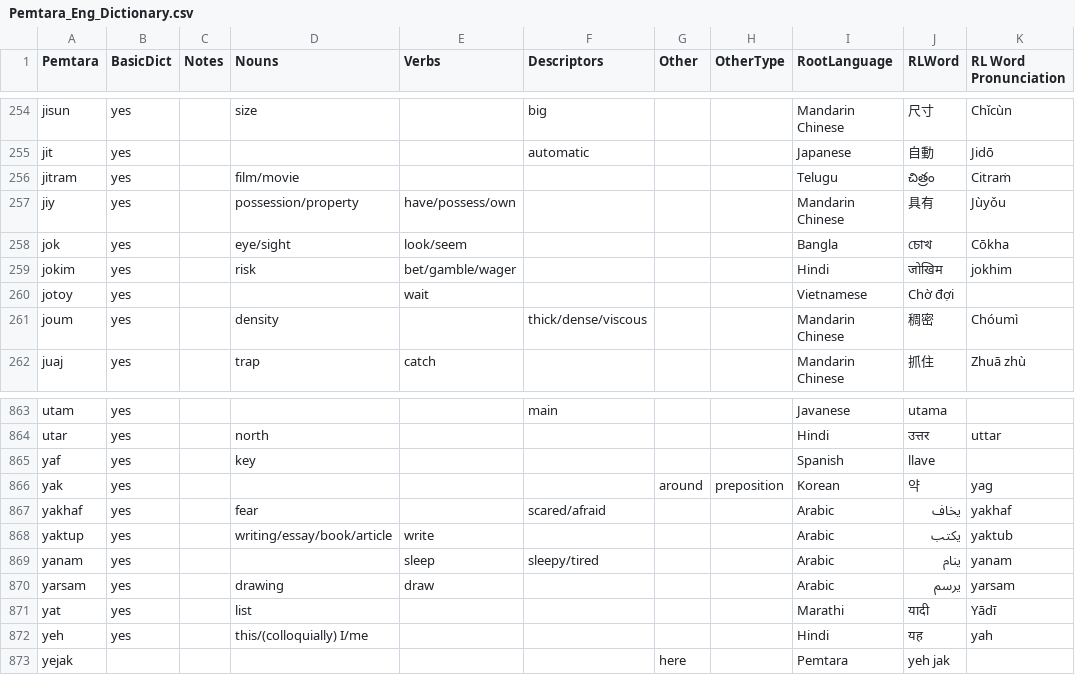
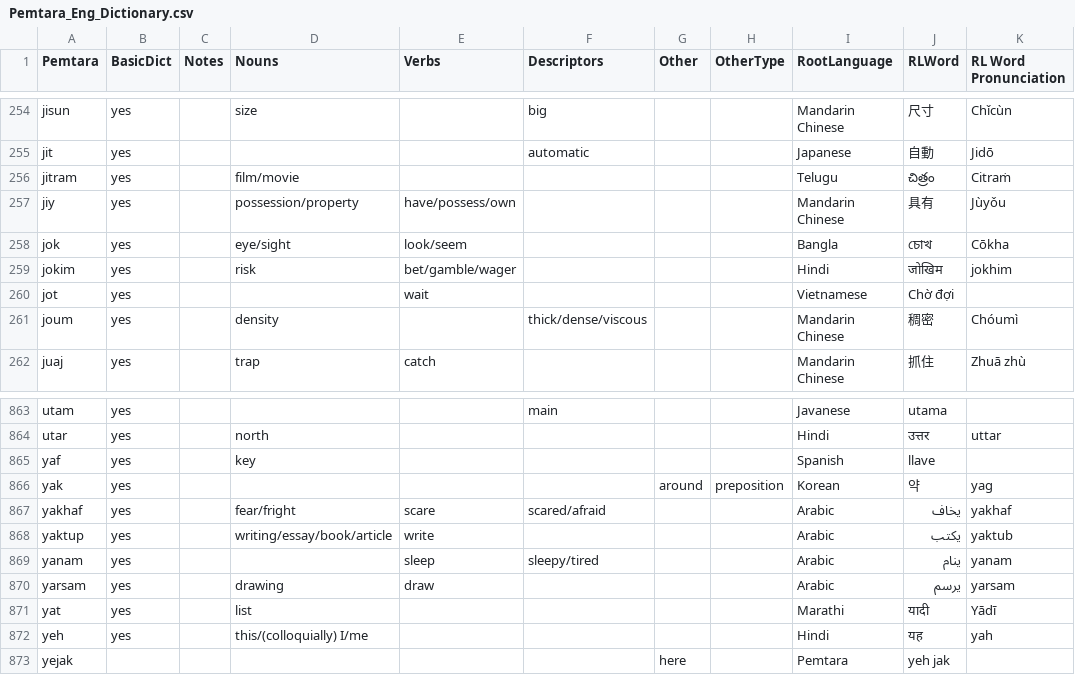
Before and after one commit to brushscape/Orostara-Dictionary, a CSV file: files/Pemtara_Eng_Dictionary.csv, drawn as a sheet; only a part is shown, gaps mark what is left out.

Commit message:
entry fixes again

```diff
--- a/files/Pemtara_Eng_Dictionary.csv
+++ b/files/Pemtara_Eng_Dictionary.csv
@@ -259,3 +259,3 @@ jok,yes,,eye/sight,look/seem,,,,Bangla,চোখ,Cōkha
 jokim,yes,,risk,bet/gamble/wager,,,,Hindi,जोखिम,jokhim
-jotoy,yes,,,wait,,,,Vietnamese,Chờ đợi,
+jot,yes,,,wait,,,,Vietnamese,Chờ đợi,
 joum,yes,,density,,thick/dense/viscous,,,Mandarin Chinese,稠密,Chóumì
@@ -866,3 +866,3 @@ yaf,yes,,key,,,,,Spanish,llave,
 yak,yes,,,,,around,preposition,Korean,약,yag
-yakhaf,yes,,fear,,scared/afraid,,,Arabic,يخاف,yakhaf
+yakhaf,yes,,fear/fright,scare,scared/afraid,,,Arabic,يخاف,yakhaf
 yaktup,yes,,writing/essay/book/article,write,,,,Arabic,يكتب,yaktub
```
